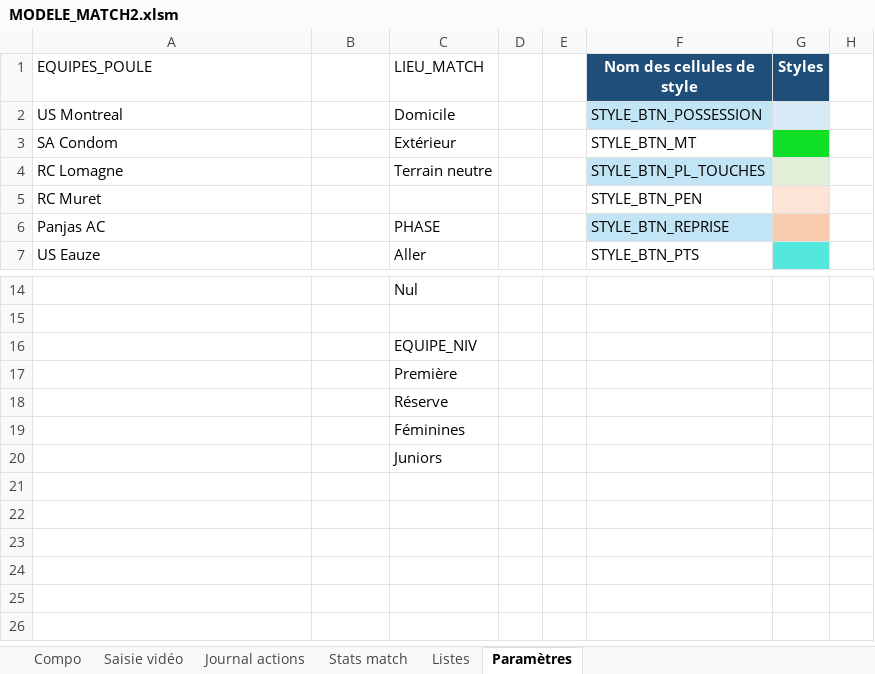
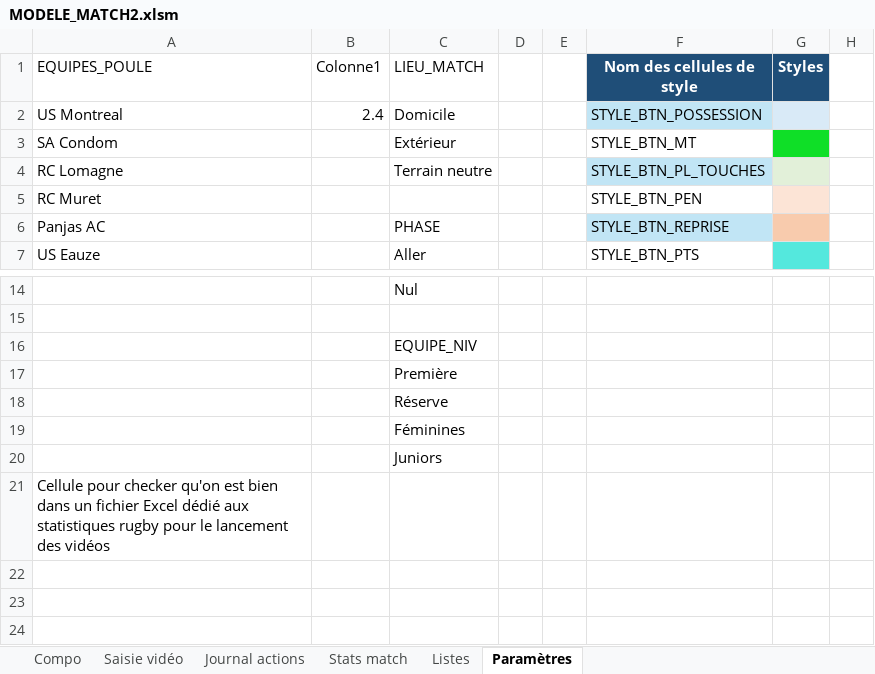
Before and after one commit to Bastien-32/RugbyStatsVeo, an Excel workbook: MODELE_MATCH2.xlsm, sheet Paramètres, drawn as a sheet; only a part is shown, gaps mark what is left out; the shorter side is filled out with more unchanged rows; values as stored, in another font and other column widths than the file's, no borders; table styles not drawn; the diff names each change by its address in the sheet, - before the commit and + after, or states it on an @@ line.

Commit message:
Valide le lancement automatique du moteur sous Windows

```diff
--- a/MODELE_MATCH2.xlsm (sheet Paramètres)
+++ b/MODELE_MATCH2.xlsm (sheet Paramètres)
-B1: (empty)
+B1: Colonne1
-B2 (Colonne1): (empty)
+B2 (Colonne1): 2.4
-A21 (EQUIPES_POULE): (empty)
+A21 (EQUIPES_POULE): Cellule pour checker qu'on est bien dans un fichier Excel dédié aux statistiques rugby pour le lancement des vidéos
```
Also changed, not shown: sheet Journal actions, sheet Stats match, sheet Saisie vidéo, formulas that keep their value, hidden cells, charts or pictures.
